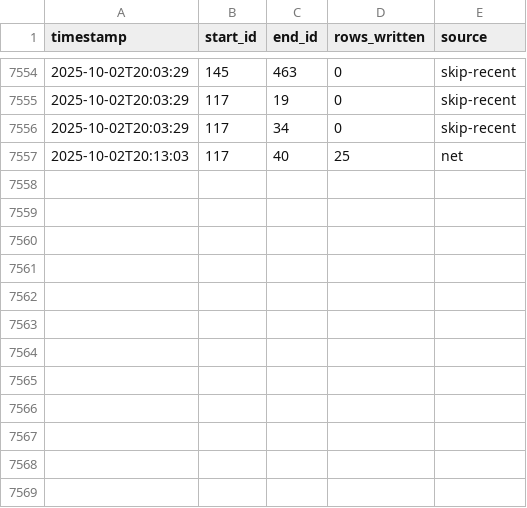
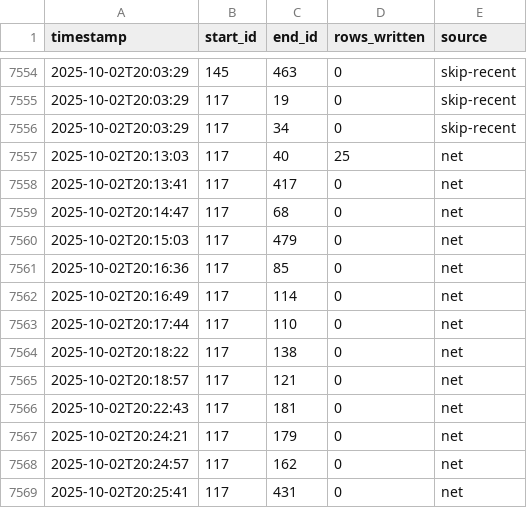
Before and after one commit to SudilHasitha/train_data_sl, a CSV file: data/shard_13_of_16/completed_pairs.shard_13_of_16.csv, drawn as a sheet; only a part is shown, gaps mark what is left out.

Commit message:
data backup 06

```diff
--- a/data/shard_13_of_16/completed_pairs.shard_13_of_16.csv
+++ b/data/shard_13_of_16/completed_pairs.shard_13_of_16.csv
@@ -7557 +7557,13 @@ timestamp,start_id,end_id,rows_written,source
 2025-10-02T20:13:03,117,40,25,net
+2025-10-02T20:13:41,117,417,0,net
+2025-10-02T20:14:47,117,68,0,net
+2025-10-02T20:15:03,117,479,0,net
+2025-10-02T20:16:36,117,85,0,net
+2025-10-02T20:16:49,117,114,0,net
+2025-10-02T20:17:44,117,110,0,net
+2025-10-02T20:18:22,117,138,0,net
+2025-10-02T20:18:57,117,121,0,net
+2025-10-02T20:22:43,117,181,0,net
+2025-10-02T20:24:21,117,179,0,net
+2025-10-02T20:24:57,117,162,0,net
+2025-10-02T20:25:41,117,431,0,net
```
Also changed, not shown: data/shard_11_of_16/completed_pairs.shard_11_of_16.csv, data/shard_12_of_16/completed_pairs.shard_12_of_16.csv, 22 other files.
